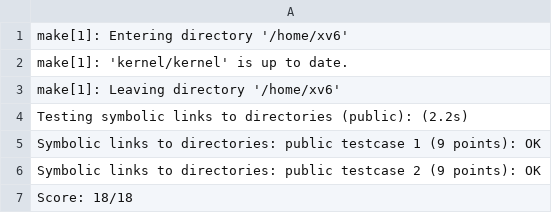
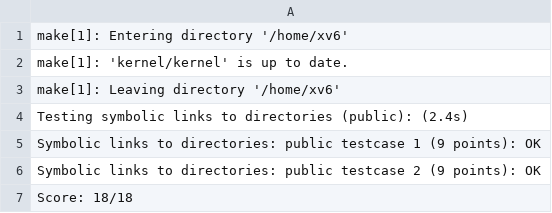
Before and after one commit to ossas-60229/TMP3, a CSV file: xv6/symlinkdir.csv, drawn as a sheet.

```diff
--- a/xv6/symlinkdir.csv
+++ b/xv6/symlinkdir.csv
@@ -3,3 +3,3 @@ make[1]: 'kernel/kernel' is up to date.
 make[1]: Leaving directory '/home/xv6'
-Testing symbolic links to directories (public): (2.2s)
+Testing symbolic links to directories (public): (2.4s)
   Symbolic links to directories: public testcase 1 (9 points): OK
```
Also changed, not shown: xv6/bigfile.csv, xv6/symlinkfile.csv, 5 other files.
